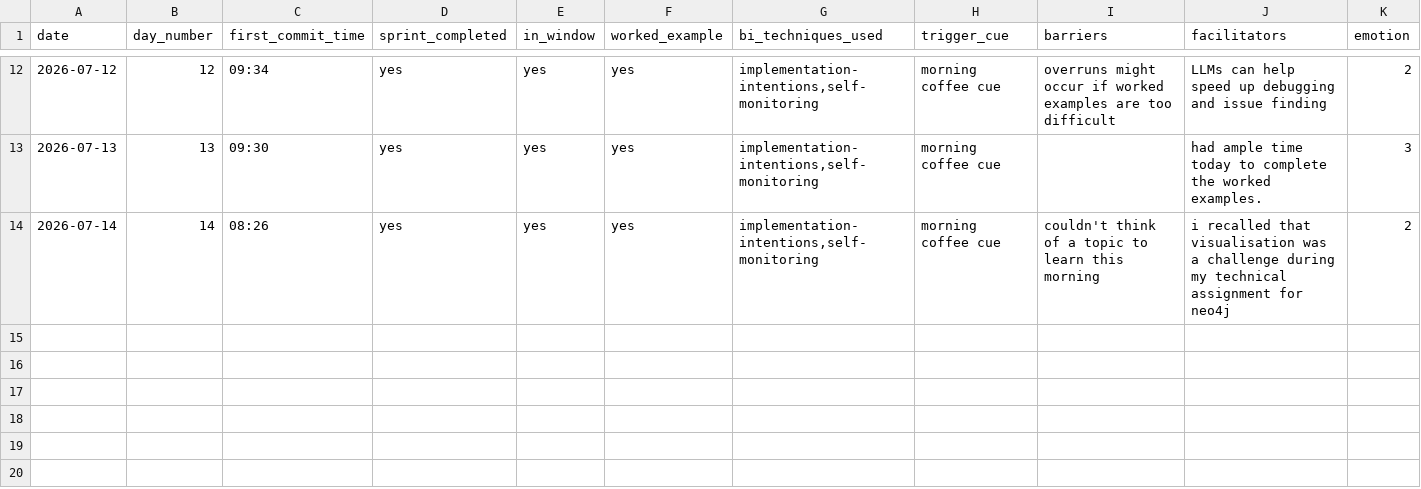
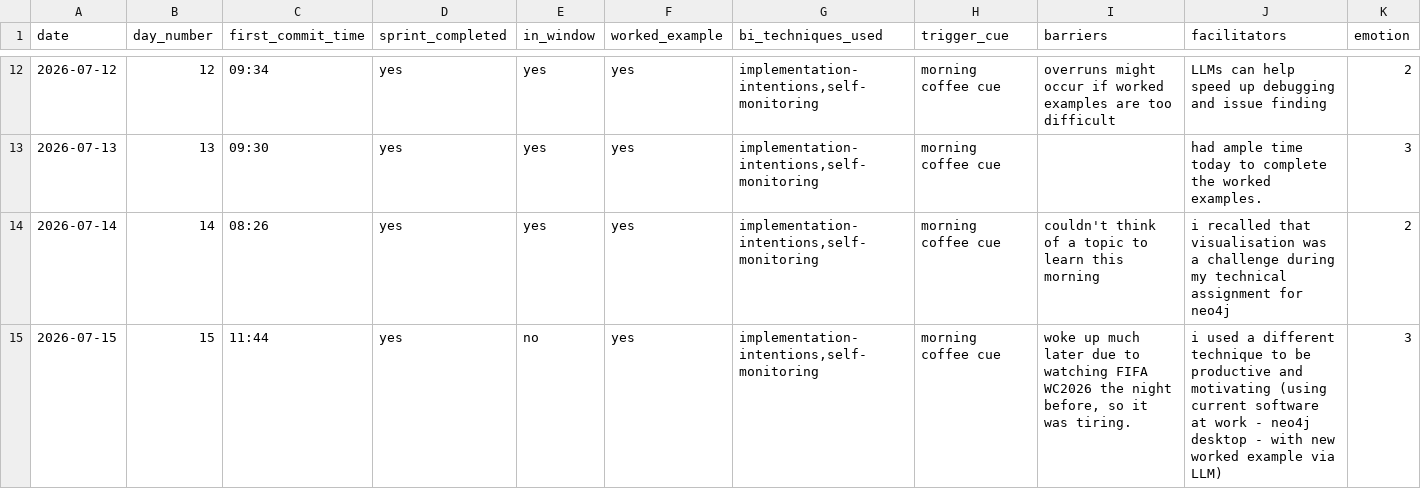
Before and after one commit to lohbe/bcd, a CSV file: data/daily-log.csv, drawn as a sheet; only a part is shown, gaps mark what is left out; rows hold the shown columns only; the diff names each change by its address in the sheet, - before the commit and + after, or states it on an @@ line.

```diff
--- a/data/daily-log.csv
+++ b/data/daily-log.csv
+row 15: 2026-07-15 | 15 | 11:44 | yes | no | yes | implementation-intentions,self-monitoring | morning coffee cue | woke up much later due to watching FIFA WC2026 the night before, so it was tiring. | i used a different technique to be productive and motivating (using current software at work - neo4j desktop - with new worked example via LLM) | 3
```
Also changed, not shown: 1 other file.
